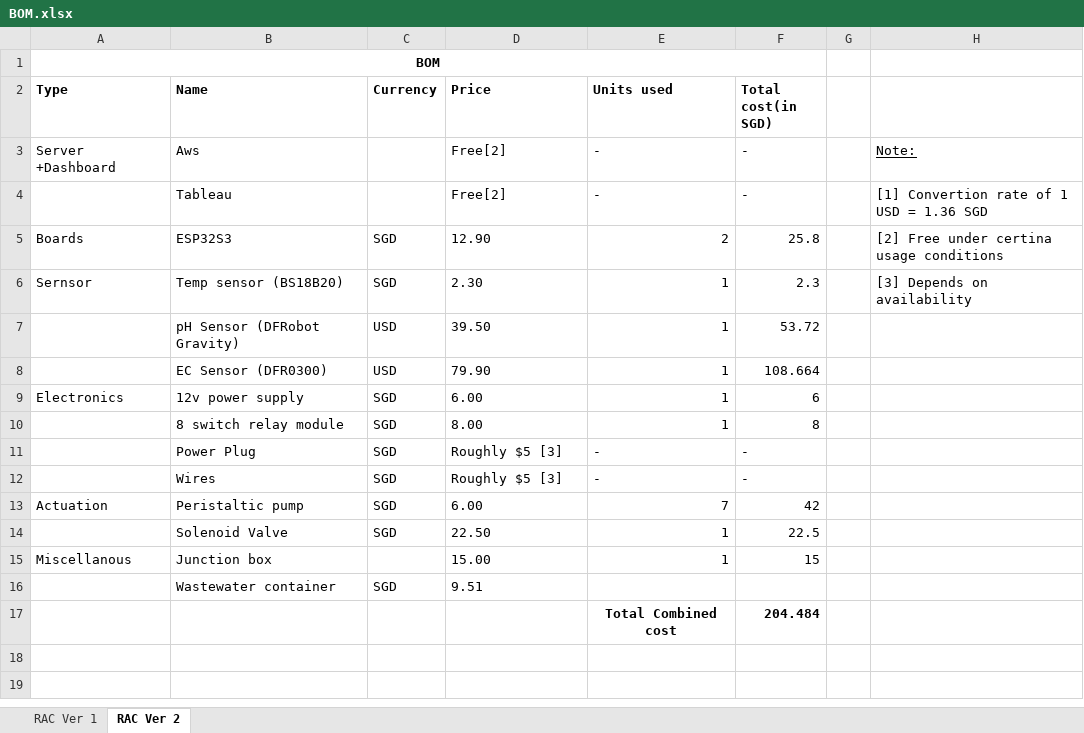
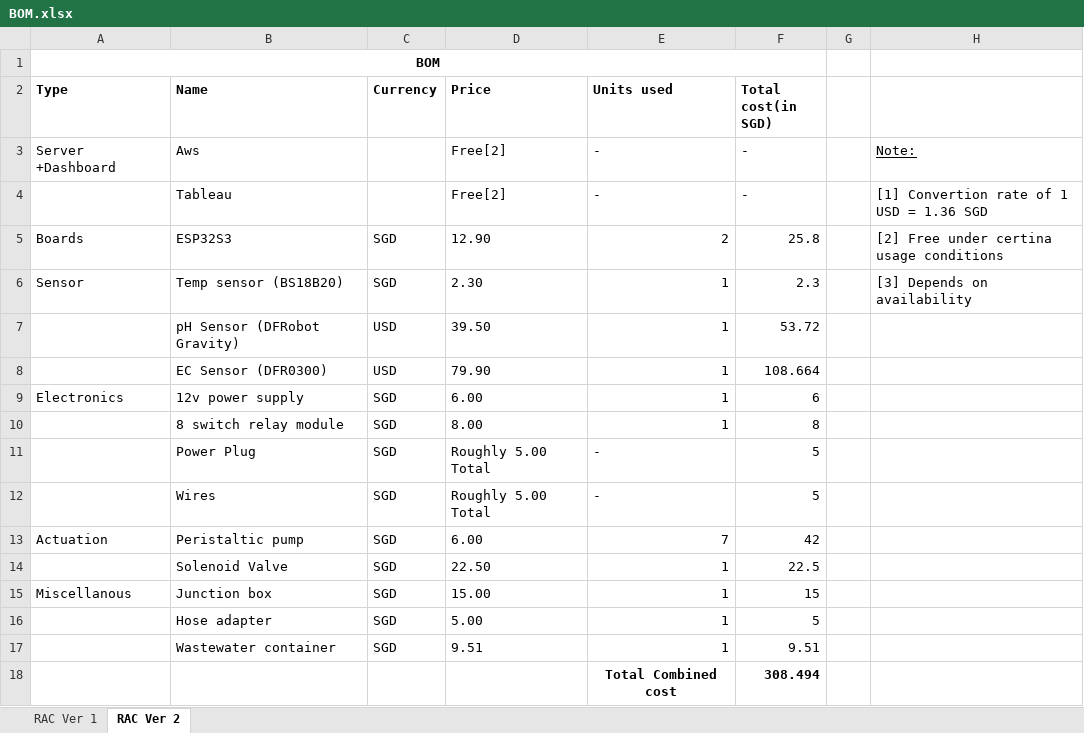
Before and after one commit to eg4301/Agritech, an Excel workbook: BOM.xlsx, sheet RAC Ver 2, drawn as a sheet; values as stored, in another font and other column widths than the file's, no borders; addresses are those after the commit; the diff names each change by its address in the sheet, - before the commit and + after, or states it on an @@ line.

Commit message:
Update BOM.xlsx

```diff
--- a/BOM.xlsx (sheet RAC Ver 2)
+++ b/BOM.xlsx (sheet RAC Ver 2)
-A6 (Type): Sernsor
+A6 (Type): Sensor
-D11:D12 (Price): Roughly $5 [3]
+D11:D12 (Price): Roughly 5.00 Total
-F11:F12 (Total cost(in SGD)): -
+F11:F12 (Total cost(in SGD)): 5
-C15 (Currency): (empty)
+C15 (Currency): SGD
+row 16:  | Hose adapter | SGD | 5.00 | 1 | 5
-E17 (Units used): (empty)
+E17 (Units used): 1
-F17 (Total cost(in SGD)): (empty)
+F17 (Total cost(in SGD)): 9.51
-F18 (Total cost(in SGD)): 204.484
+F18 (Total cost(in SGD)): 308.494
```
